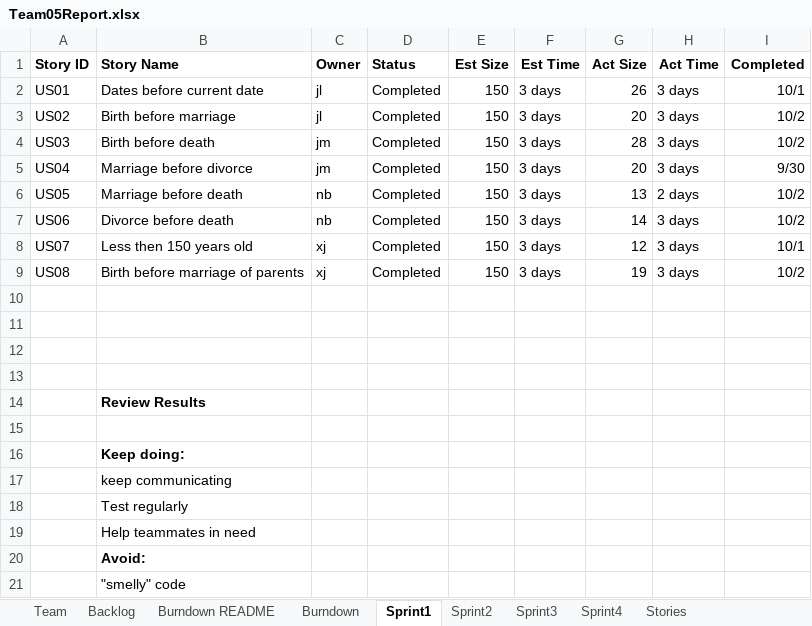
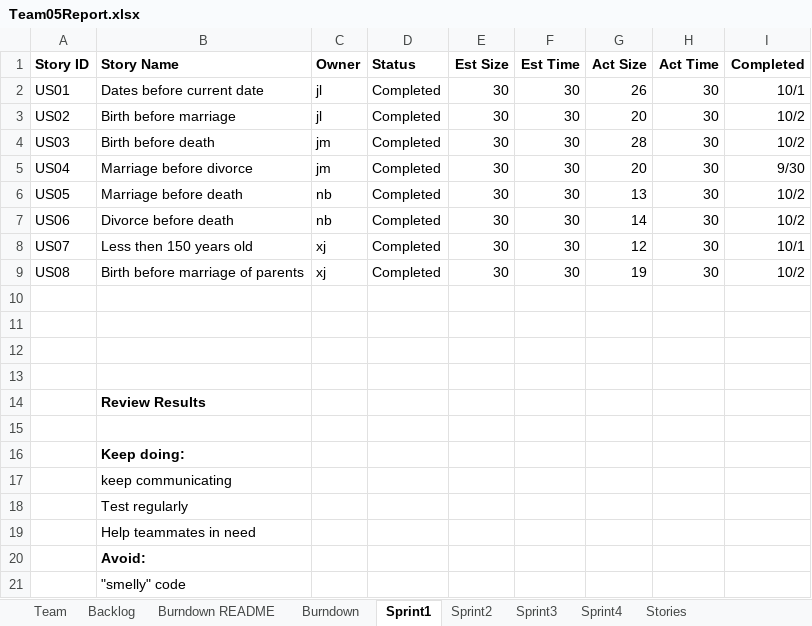
Before and after one commit to XinJin24/CS555_team5, an Excel workbook: Team05Report.xlsx, sheet Sprint1, drawn as a sheet; values as stored, in another font and other column widths than the file's, no borders; the diff names each change by its address in the sheet, - before the commit and + after, or states it on an @@ line.

```diff
--- a/Team05Report.xlsx (sheet Sprint1)
+++ b/Team05Report.xlsx (sheet Sprint1)
-E2:E9 (Est Size): 150
+E2:E9 (Est Size): 30
-F2:F9 (Est Time): 3 days
+F2:F9 (Est Time): 30
-H2:H5 (Act Time): 3 days
+H2:H5 (Act Time): 30
-H6 (Act Time): 2 days
+H6 (Act Time): 30
-H7:H9 (Act Time): 3 days
+H7:H9 (Act Time): 30
```
Also changed, not shown: sheet Sprint4, sheet Sprint3, sheet Backlog, sheet Burndown, charts or pictures, 2 other files.
